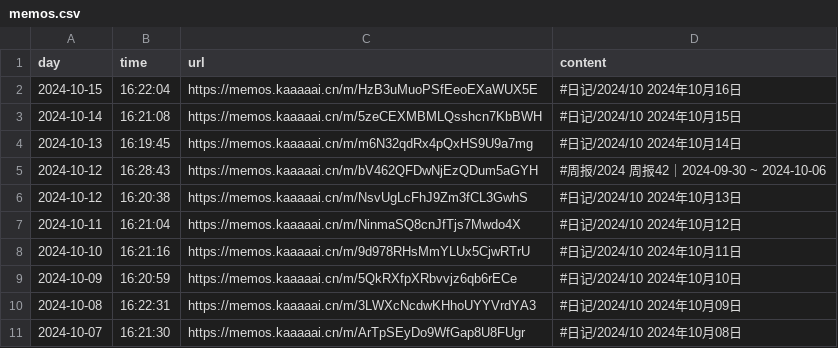
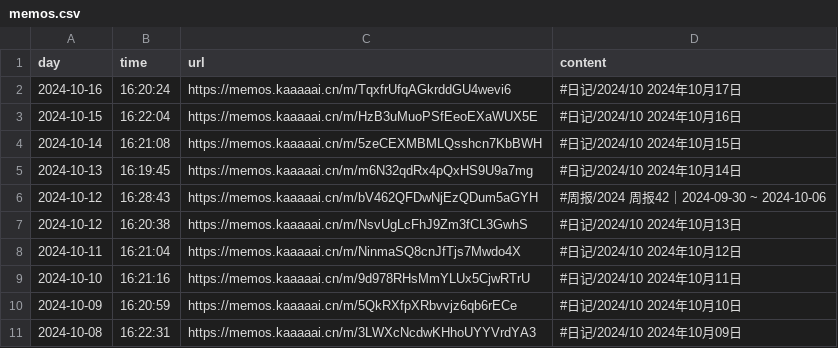
Before and after one commit to kaaaaai/kaaaaai, a CSV file: data/memos.csv, drawn as a sheet.

```diff
--- a/data/memos.csv
+++ b/data/memos.csv
@@ -1,2 +1,3 @@
 day,time,url,content
+2024-10-16,16:20:24,https://memos.kaaaaai.cn/m/TqxfrUfqAGkrddGU4wevi6 ,#日记/2024/10 2024年10月17日
 2024-10-15,16:22:04,https://memos.kaaaaai.cn/m/HzB3uMuoPSfEeoEXaWUX5E ,#日记/2024/10 2024年10月16日
@@ -10,2 +11 @@ day,time,url,content
 2024-10-08,16:22:31,https://memos.kaaaaai.cn/m/3LWXcNcdwKHhoUYYVrdYA3 ,#日记/2024/10 2024年10月09日
-2024-10-07,16:21:30,https://memos.kaaaaai.cn/m/ArTpSEyDo9WfGap8U8FUgr ,#日记/2024/10 2024年10月08日
```
